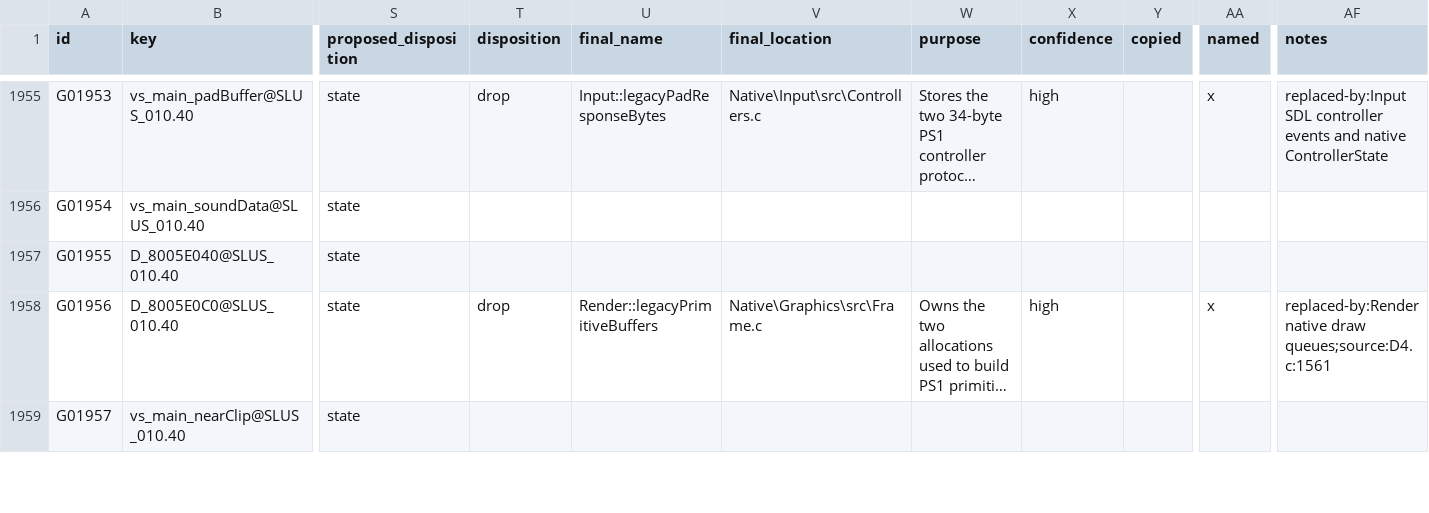
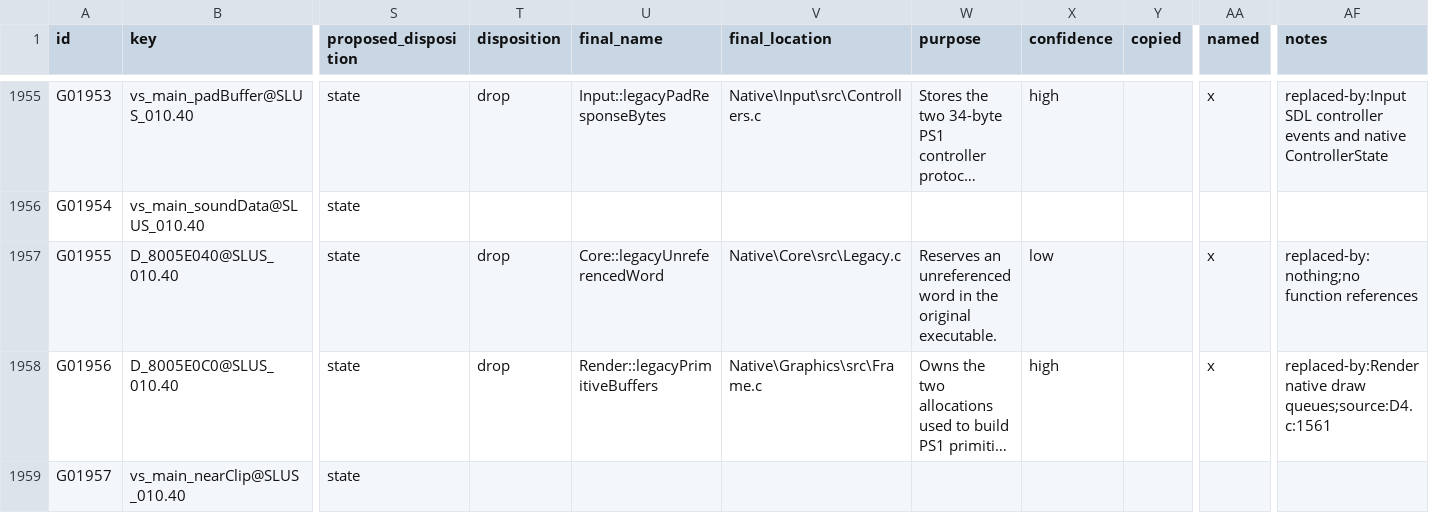
Before and after one commit to JEschete/VS-NativePort, a CSV file: Docs/ledgers/DATA_LEDGER.csv, drawn as a sheet; only a part is shown, gaps mark what is left out; long unchanged cells end in …; the diff covers the shown part only; the diff names each change by its address in the sheet, - before the commit and + after, or states it on an @@ line.

Commit message:
Symbol naming: apply Shared batch; validate same-as type duplicates
Duplicate anonymous header types indexed through different include paths now carry same-as:T##### and must match the canonical row's final name and field names. Adds four regression tests (10 total).

```diff
--- a/Docs/ledgers/DATA_LEDGER.csv
+++ b/Docs/ledgers/DATA_LEDGER.csv
-T1957 (disposition): (empty)
+T1957 (disposition): drop
-U1957 (final_name): (empty)
+U1957 (final_name): Core::legacyUnreferencedWord
-V1957 (final_location): (empty)
+V1957 (final_location): Native\Core\src\Legacy.c
-W1957 (purpose): (empty)
+W1957 (purpose): Reserves an unreferenced word in the original executable.
-X1957 (confidence): (empty)
+X1957 (confidence): low
-AA1957 (named): (empty)
+AA1957 (named): x
-AF1957 (notes): (empty)
+AF1957 (notes): replaced-by:nothing;no function references
```
Also changed, not shown: 42 edited cells elsewhere in this file, 9 other files.
